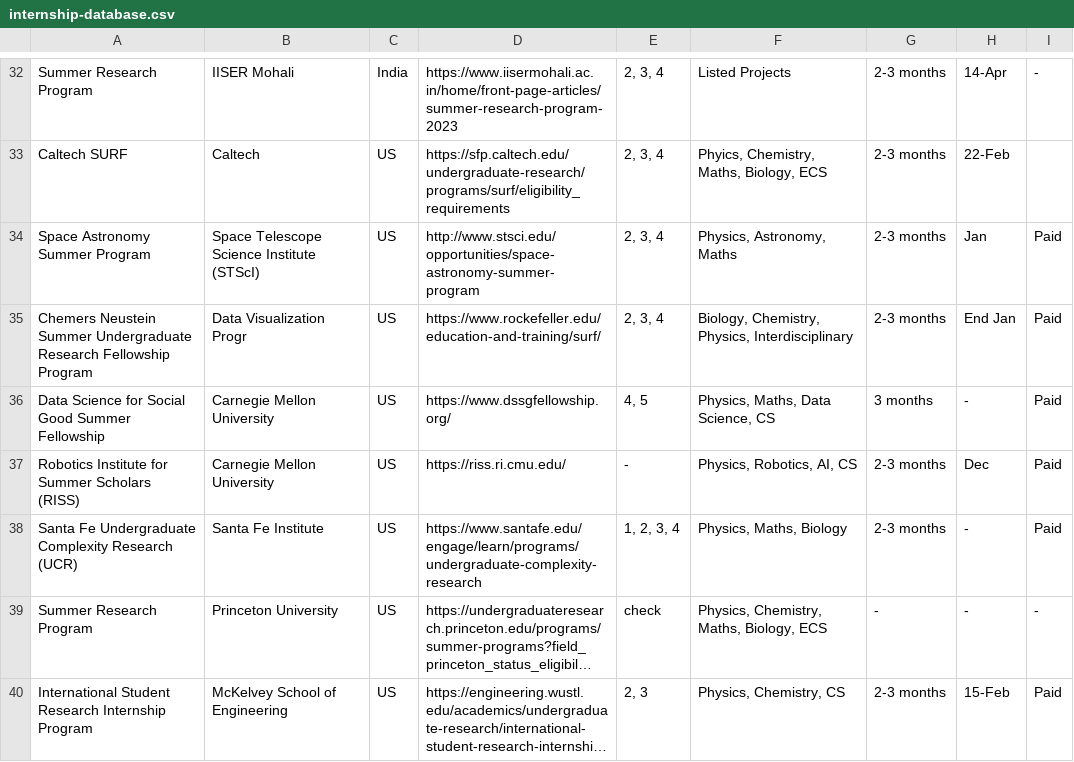
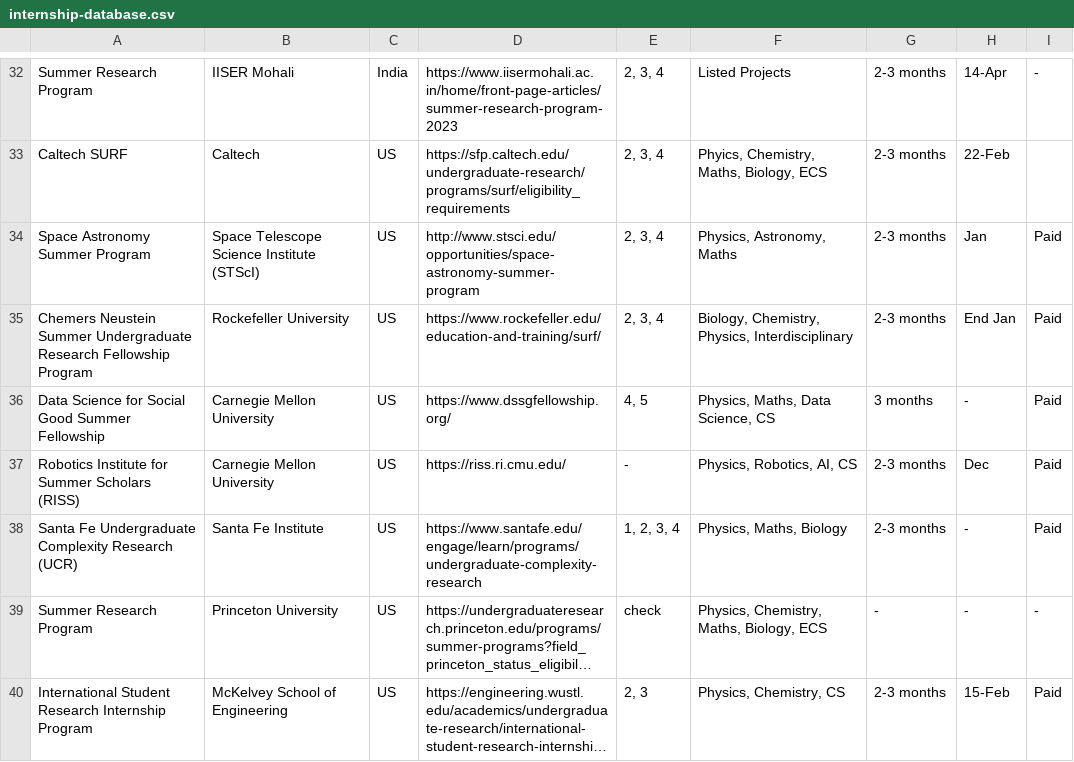
Before and after one commit to agrawalprayer/coursera-html, a CSV file: internship-database.csv, drawn as a sheet; only a part is shown, gaps mark what is left out; long unchanged cells end in ….

```diff
--- a/internship-database.csv
+++ b/internship-database.csv
@@ -35,3 +35,3 @@ Caltech SURF ,Caltech,US,https://sfp.caltech.edu/undergraduate-research/programs
 Space Astronomy Summer Program,Space Telescope Science Institute (STScI),US,http://www.stsci.edu/opportunities/space-astronomy-summer-program,"2, 3, 4","Physics, Astronomy, Maths",2-3 months,Jan,Paid
-Chemers Neustein Summer Undergraduate Research Fellowship Program,Data Visualization Progr,US,https://www.rockefeller.edu/education-and-training/surf/,"2, 3, 4","Biology, Chemistry, Physics, Interdisciplinary",2-3 months,End Jan,Paid
+Chemers Neustein Summer Undergraduate Research Fellowship Program,Rockefeller University,US,https://www.rockefeller.edu/education-and-training/surf/,"2, 3, 4","Biology, Chemistry, Physics, Interdisciplinary",2-3 months,End Jan,Paid
 Data Science for Social Good Summer Fellowship,Carnegie Mellon University,US,https://www.dssgfellowship.org/,"4, 5","Physics, Maths, Data Science, CS",3 months,-,Paid
```
Also changed, not shown: 7 other files.
